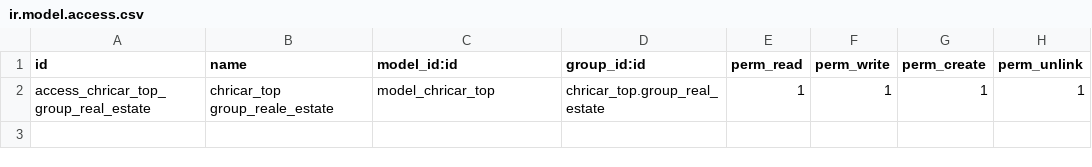
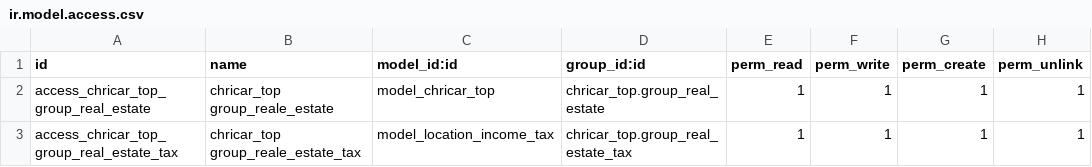
Before and after one commit to camptocamp/c2c-rd-addons, a CSV file: chricar_top/security/ir.model.access.csv, drawn as a sheet; the diff names each change by its address in the sheet, - before the commit and + after, or states it on an @@ line.

Commit message:
[FIX] real estate security

```diff
--- a/chricar_top/security/ir.model.access.csv
+++ b/chricar_top/security/ir.model.access.csv
+row 3: access_chricar_top_group_real_estate_tax | chricar_top group_reale_estate_tax | model_location_income_tax | chricar_top.group_real_estate_tax | 1 | 1 | 1 | 1
```
Also changed, not shown: 10 other files.
